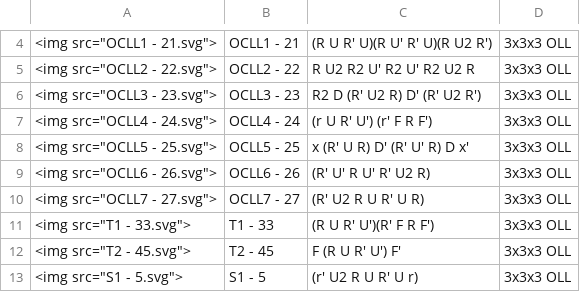
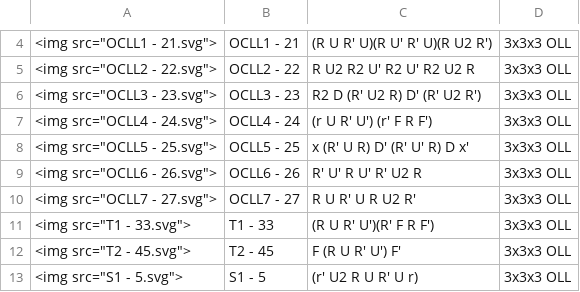
Before and after one commit to MaxG87/lernkarten-fridrich, a CSV file: oll/ankiCardSet.csv, drawn as a sheet; only a part is shown, gaps mark what is left out.

```diff
--- a/oll/ankiCardSet.csv
+++ b/oll/ankiCardSet.csv
@@ -8,4 +8,4 @@
 <img src="OCLL5 - 25.svg">	OCLL5 - 25	x (R' U R) D' (R' U' R) D x'	3x3x3 OLL
-<img src="OCLL6 - 26.svg">	OCLL6 - 26	(R' U' R U' R' U2 R)	3x3x3 OLL
-<img src="OCLL7 - 27.svg">	OCLL7 - 27	(R' U2 R U R' U R)	3x3x3 OLL
+<img src="OCLL6 - 26.svg">	OCLL6 - 26	R' U' R U' R' U2 R	3x3x3 OLL
+<img src="OCLL7 - 27.svg">	OCLL7 - 27	R U R' U R U2 R'	3x3x3 OLL
 <img src="T1 - 33.svg">	T1 - 33	(R U R' U')(R' F R F')	3x3x3 OLL
```
Also changed, not shown: 2 other files.
